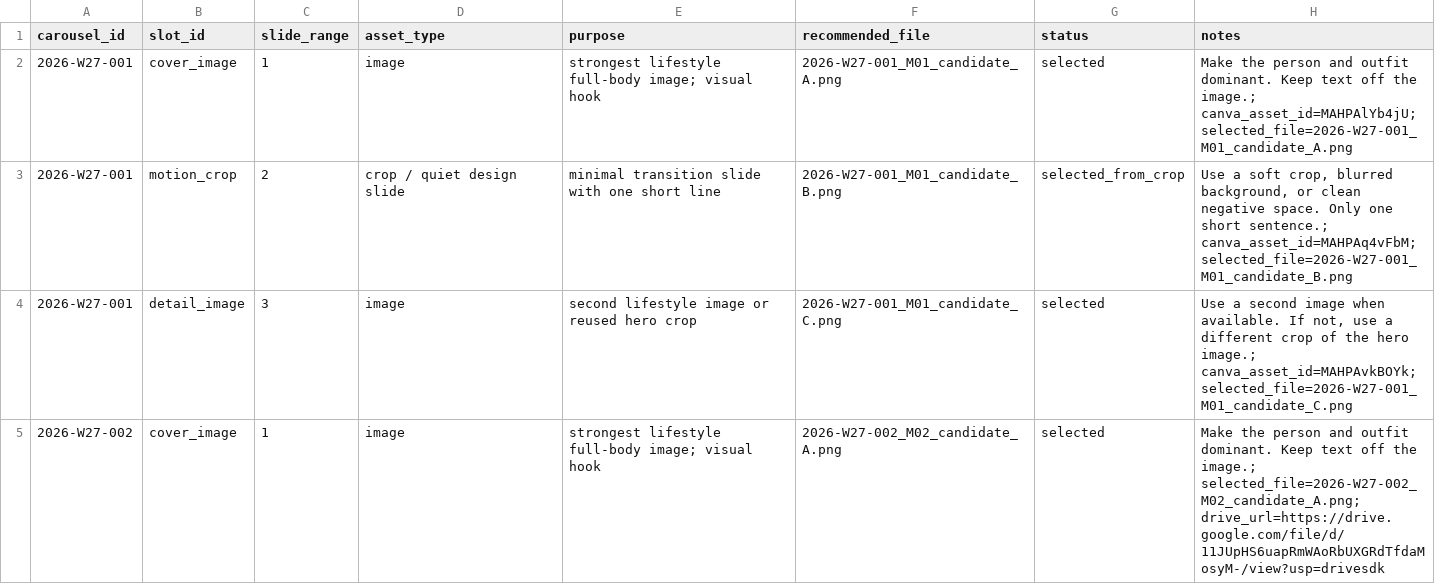
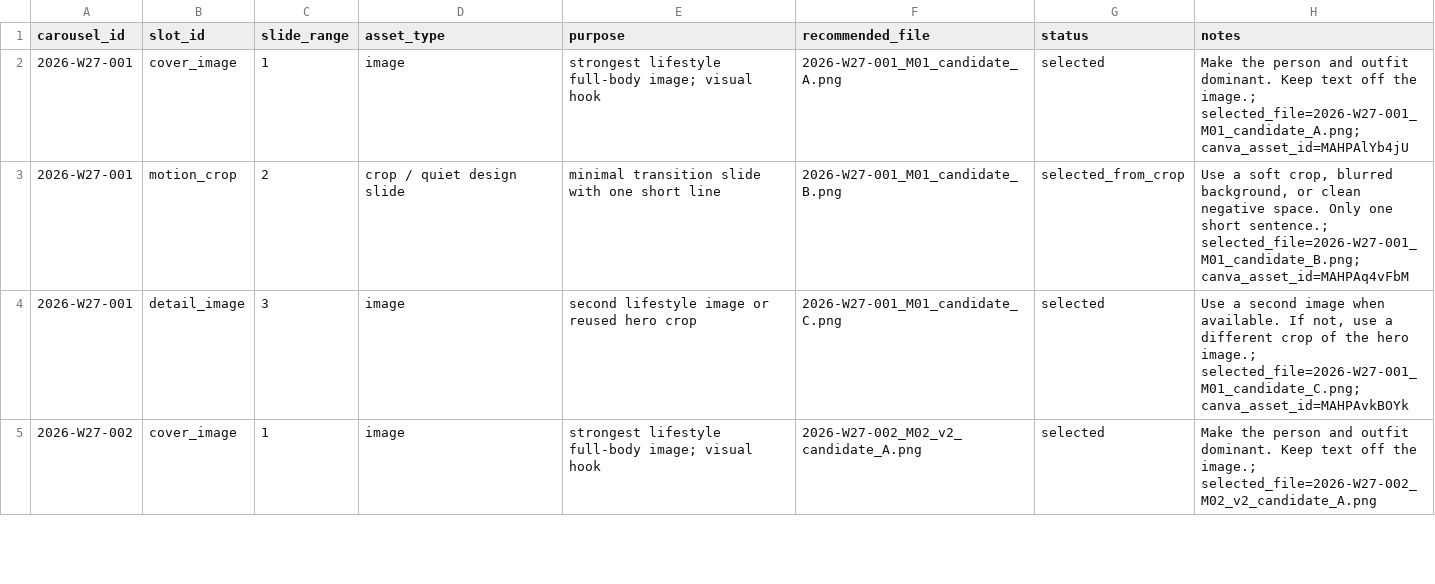
Before and after one commit to fcsh1526/codex-fittingrooom, a CSV file: 10_automation/runs/2026-W27/canva_asset_slots.csv, drawn as a sheet; only a part is shown; the diff covers the shown part only.

```diff
--- a/10_automation/runs/2026-W27/canva_asset_slots.csv
+++ b/10_automation/runs/2026-W27/canva_asset_slots.csv
@@ -1,5 +1,5 @@
 carousel_id,slot_id,slide_range,asset_type,purpose,recommended_file,status,notes
-2026-W27-001,cover_image,1,image,strongest lifestyle full-body image; visual hook,2026-W27-001_M01_candidate_A.png,selected,Make the person and outfit dominant. Keep text off the image.; canva_asset_id=MAHPAlYb4jU; selected_file=2026-W27-001_M01_candidate_A.png
-2026-W27-001,motion_crop,2,crop / quiet design slide,minimal transition slide with one short line,2026-W27-001_M01_candidate_B.png,selected_from_crop,"Use a soft crop, blurred background, or clean negative space. Only one short sentence.; canva_asset_id=MAHPAq4vFbM; selected_file=2026-W27-001_M01_candidate_B.png"
-2026-W27-001,detail_image,3,image,second lifestyle image or reused hero crop,2026-W27-001_M01_candidate_C.png,selected,"Use a second image when available. If not, use a different crop of the hero image.; canva_asset_id=MAHPAvkBOYk; selected_file=2026-W27-001_M01_candidate_C.png"
-2026-W27-002,cover_image,1,image,strongest lifestyle full-body image; visual hook,2026-W27-002_M02_candidate_A.png,selected,Make the person and outfit dominant. Keep text off the image.; selected_file=2026-W27-002_M02_candidate_A.png; drive_url=https://drive.google.com/file/d/11JUpHS6uapRmWAoRbUXGRdTfdaMosyM-/view?usp=drivesdk
+2026-W27-001,cover_image,1,image,strongest lifestyle full-body image; visual hook,2026-W27-001_M01_candidate_A.png,selected,Make the person and outfit dominant. Keep text off the image.; selected_file=2026-W27-001_M01_candidate_A.png; canva_asset_id=MAHPAlYb4jU
+2026-W27-001,motion_crop,2,crop / quiet design slide,minimal transition slide with one short line,2026-W27-001_M01_candidate_B.png,selected_from_crop,"Use a soft crop, blurred background, or clean negative space. Only one short sentence.; selected_file=2026-W27-001_M01_candidate_B.png; canva_asset_id=MAHPAq4vFbM"
+2026-W27-001,detail_image,3,image,second lifestyle image or reused hero crop,2026-W27-001_M01_candidate_C.png,selected,"Use a second image when available. If not, use a different crop of the hero image.; selected_file=2026-W27-001_M01_candidate_C.png; canva_asset_id=MAHPAvkBOYk"
+2026-W27-002,cover_image,1,image,strongest lifestyle full-body image; visual hook,2026-W27-002_M02_v2_candidate_A.png,selected,Make the person and outfit dominant. Keep text off the image.; selected_file=2026-W27-002_M02_v2_candidate_A.png
```
Also changed, not shown: 22 edited cells elsewhere in this file, 10_automation/runs/2026-W27/codex_asset_selection.csv, 10_automation/runs/2026-W27/generated_images/2026-W27-002/review_sheet.csv, 46 other files.
